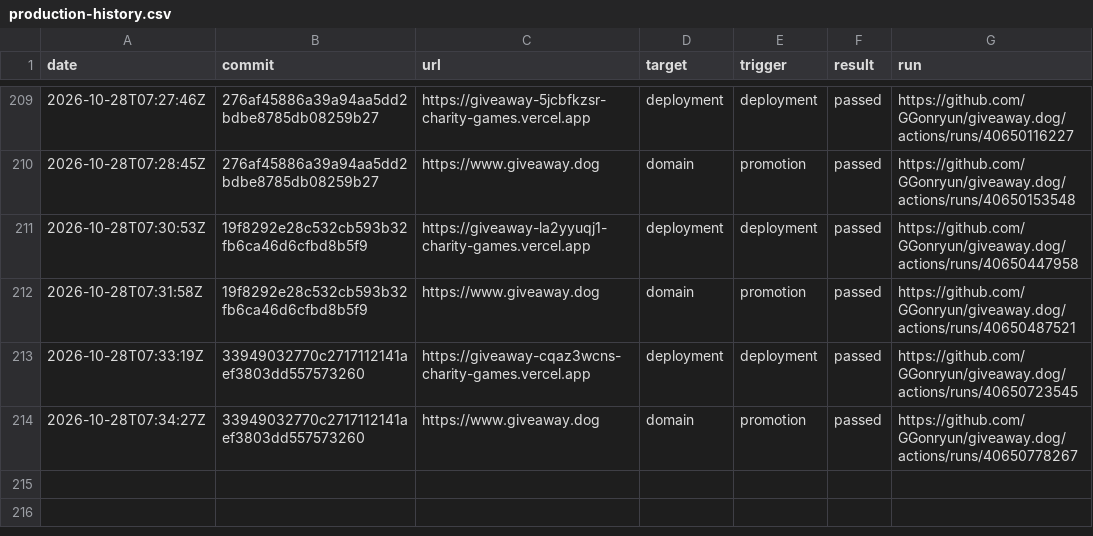
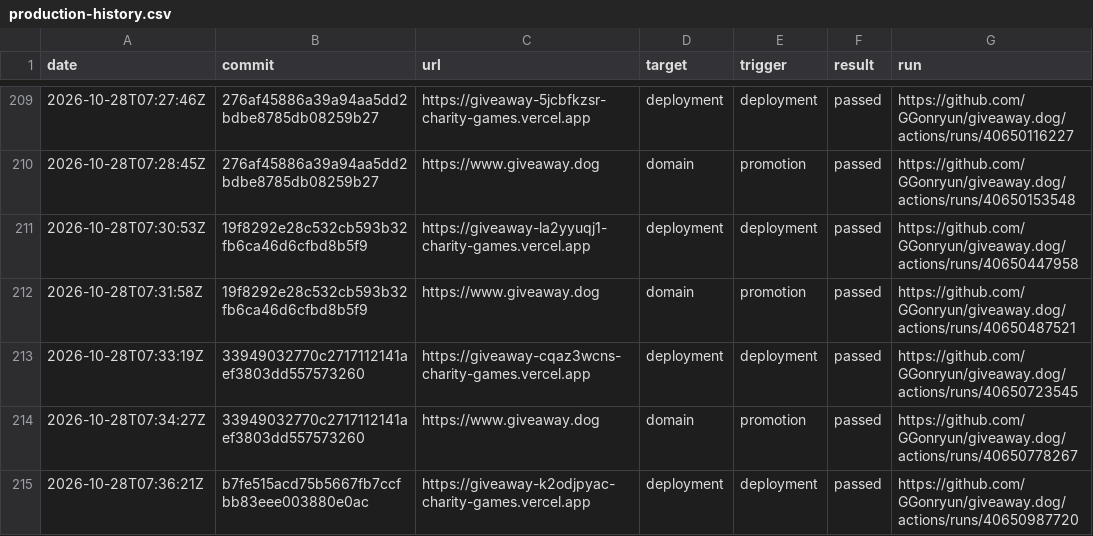
Before and after one commit to GGonryun/giveaway.dog, a CSV file: production-history.csv, drawn as a sheet; only a part is shown, gaps mark what is left out.

```diff
--- a/production-history.csv
+++ b/production-history.csv
@@ -214 +214,2 @@ date,commit,url,target,trigger,result,run
 2026-10-28T07:34:27Z,33949032770c2717112141aef3803dd557573260,https://www.giveaway.dog,domain,promotion,passed,https://github.com/GGonryun/giveaway.dog/actions/runs/40650778267
+2026-10-28T07:36:21Z,b7fe515acd75b5667fb7ccfbb83eee003880e0ac,https://giveaway-k2odjpyac-charity-games.vercel.app,deployment,deployment,passed,https://github.com/GGonryun/giveaway.dog/actions/runs/40650987720
```
